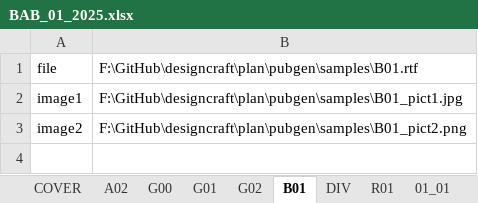
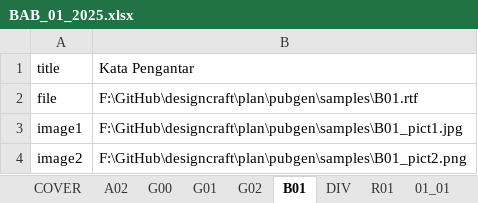
Before and after one commit to diorz38/designcraft, an Excel workbook: plan/pubgen/samples/BAB_01_2025.xlsx, sheet B01, drawn as a sheet; values as stored, in another font and other column widths than the file's, no borders; the diff names each change by its address in the sheet, - before the commit and + after, or states it on an @@ line.

Commit message:
update example excel asset

```diff
--- a/plan/pubgen/samples/BAB_01_2025.xlsx (sheet B01)
+++ b/plan/pubgen/samples/BAB_01_2025.xlsx (sheet B01)
+row 1: title | Kata Pengantar
```
Also changed, not shown: 1 other file.
